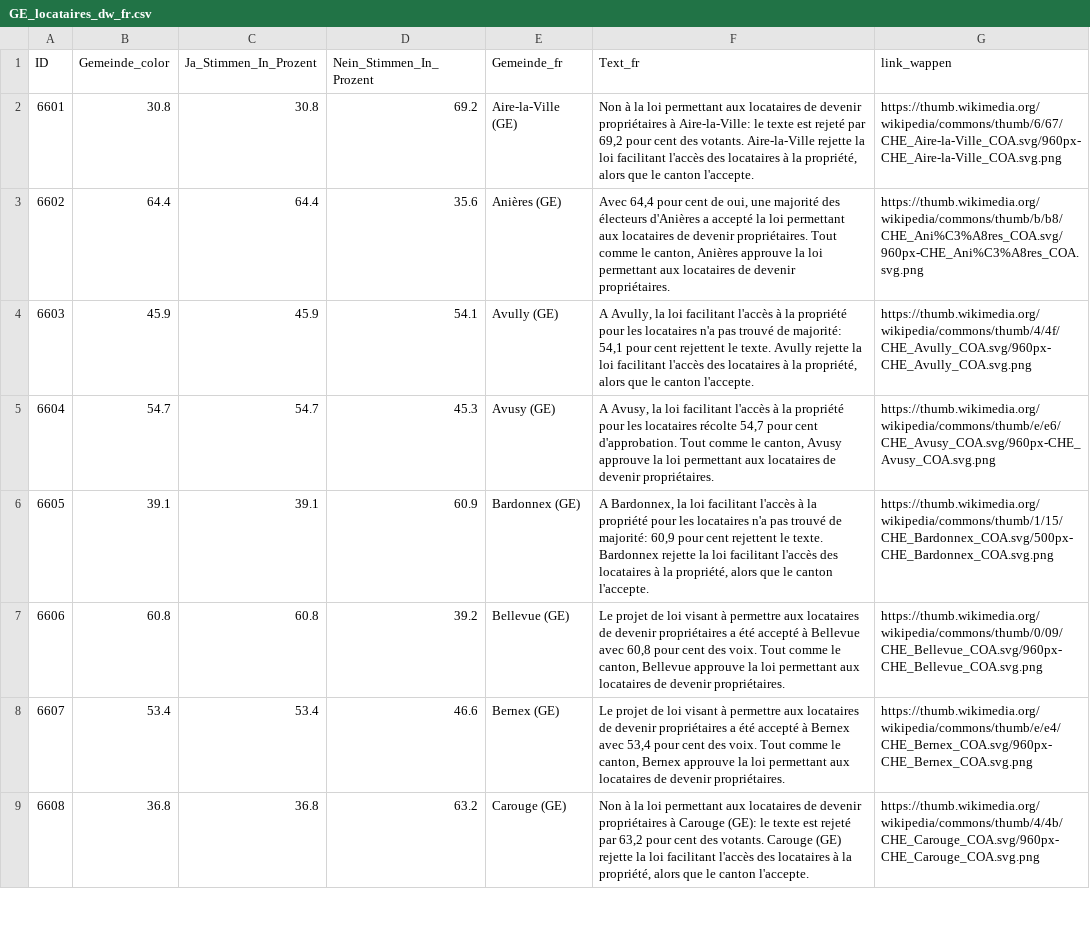
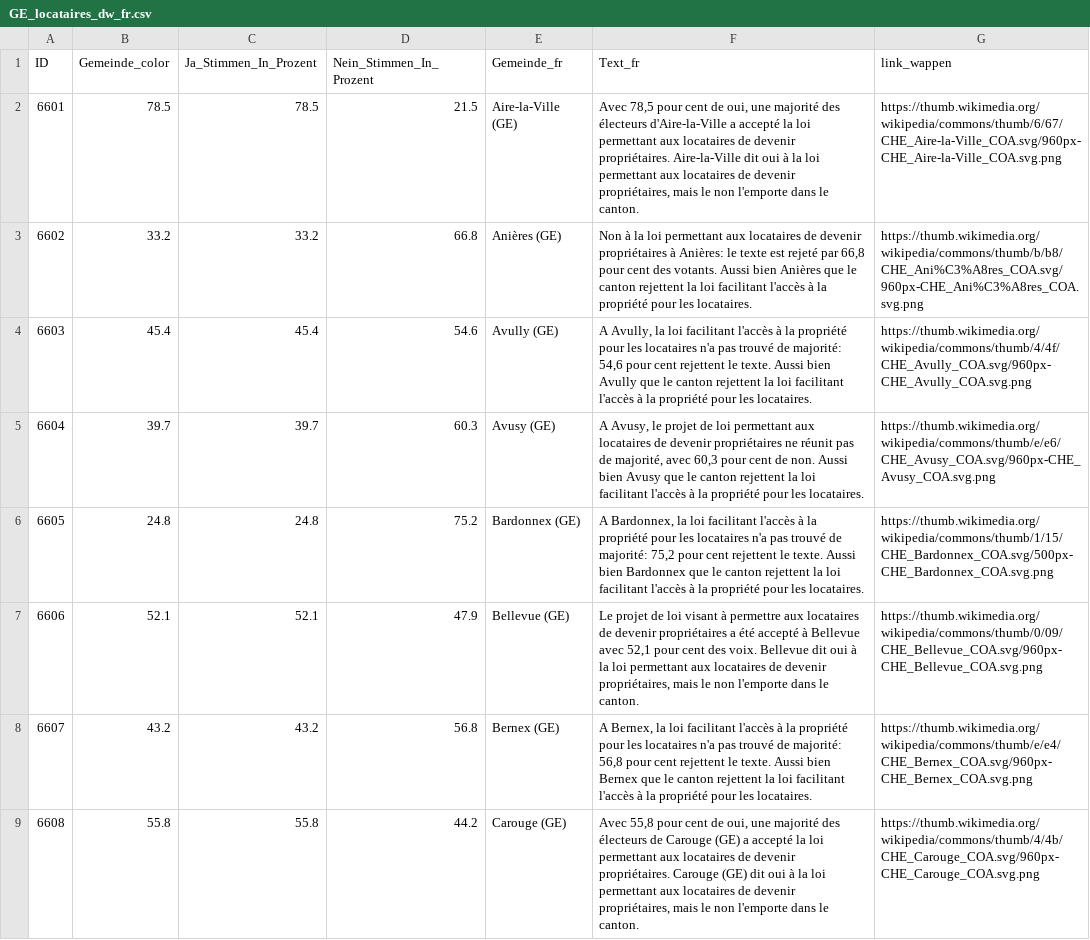
Before and after one commit to awp-finanznachrichten/lena_september2026, a CSV file: Output_Cantons/GE_locataires_dw_fr.csv, drawn as a sheet; only a part is shown; the diff covers the shown part only; the diff names each change by its address in the sheet, - before the commit and + after, or states it on an @@ line.

```diff
--- a/Output_Cantons/GE_locataires_dw_fr.csv
+++ b/Output_Cantons/GE_locataires_dw_fr.csv
-B2 (Gemeinde_color): 30.8
+B2 (Gemeinde_color): 78.5
-C2 (Ja_Stimmen_In_Prozent): 30.8
+C2 (Ja_Stimmen_In_Prozent): 78.5
-D2 (Nein_Stimmen_In_Prozent): 69.2
+D2 (Nein_Stimmen_In_Prozent): 21.5
-F2 (Text_fr): Non à la loi permettant aux locataires de devenir propriétaires à Aire-la-Ville: le texte est rejeté par 69,2 pour cent des votants. Aire-la-Ville rejette la loi facilitant l'accès des locataires à la propriété, alors que le canton l'accepte.
+F2 (Text_fr): Avec 78,5 pour cent de oui, une majorité des électeurs d'Aire-la-Ville a accepté la loi permettant aux locataires de devenir propriétaires. Aire-la-Ville dit oui à la loi permettant aux locataires de devenir propriétaires, mais le non l'emporte dans le canton.
-B3 (Gemeinde_color): 64.4
+B3 (Gemeinde_color): 33.2
-C3 (Ja_Stimmen_In_Prozent): 64.4
+C3 (Ja_Stimmen_In_Prozent): 33.2
-D3 (Nein_Stimmen_In_Prozent): 35.6
+D3 (Nein_Stimmen_In_Prozent): 66.8
-F3 (Text_fr): Avec 64,4 pour cent de oui, une majorité des électeurs d'Anières a accepté la loi permettant aux locataires de devenir propriétaires. Tout comme le canton, Anières approuve la loi permettant aux locataires de devenir propriétaires.
+F3 (Text_fr): Non à la loi permettant aux locataires de devenir propriétaires à Anières: le texte est rejeté par 66,8 pour cent des votants. Aussi bien Anières que le canton rejettent la loi facilitant l'accès à la propriété pour les locataires.
-B4 (Gemeinde_color): 45.9
+B4 (Gemeinde_color): 45.4
-C4 (Ja_Stimmen_In_Prozent): 45.9
+C4 (Ja_Stimmen_In_Prozent): 45.4
-D4 (Nein_Stimmen_In_Prozent): 54.1
+D4 (Nein_Stimmen_In_Prozent): 54.6
-F4 (Text_fr): …de majorité: 54,1 pour cent rejettent le texte. Avully rejette la loi facilitant l'accès des locataires à la propriété, alors que le canton l'accepte.
+F4 (Text_fr): …de majorité: 54,6 pour cent rejettent le texte. Aussi bien Avully que le canton rejettent la loi facilitant l'accès à la propriété pour les locataires.
-B5 (Gemeinde_color): 54.7
+B5 (Gemeinde_color): 39.7
-C5 (Ja_Stimmen_In_Prozent): 54.7
+C5 (Ja_Stimmen_In_Prozent): 39.7
-D5 (Nein_Stimmen_In_Prozent): 45.3
+D5 (Nein_Stimmen_In_Prozent): 60.3
-F5 (Text_fr): A Avusy, la loi facilitant l'accès à la propriété pour les locataires récolte 54,7 pour cent d'approbation. Tout comme le canton, Avusy approuve la loi permettant aux locataires de devenir propriétaires.
+F5 (Text_fr): A Avusy, le projet de loi permettant aux locataires de devenir propriétaires ne réunit pas de majorité, avec 60,3 pour cent de non. Aussi bien Avusy que le canton rejettent la loi facilitant l'accès à la propriété pour les locataires.
-B6 (Gemeinde_color): 39.1
+B6 (Gemeinde_color): 24.8
-C6 (Ja_Stimmen_In_Prozent): 39.1
+C6 (Ja_Stimmen_In_Prozent): 24.8
-D6 (Nein_Stimmen_In_Prozent): 60.9
+D6 (Nein_Stimmen_In_Prozent): 75.2
-F6 (Text_fr): …de majorité: 60,9 pour cent rejettent le texte. Bardonnex rejette la loi facilitant l'accès des locataires à la propriété, alors que le canton l'accepte.
+F6 (Text_fr): …de majorité: 75,2 pour cent rejettent le texte. Aussi bien Bardonnex que le canton rejettent la loi facilitant l'accès à la propriété pour les locataires.
-B7 (Gemeinde_color): 60.8
+B7 (Gemeinde_color): 52.1
-C7 (Ja_Stimmen_In_Prozent): 60.8
+C7 (Ja_Stimmen_In_Prozent): 52.1
-D7 (Nein_Stimmen_In_Prozent): 39.2
+D7 (Nein_Stimmen_In_Prozent): 47.9
-F7 (Text_fr): …Bellevue avec 60,8 pour cent des voix. Tout comme le canton, Bellevue approuve la loi permettant aux locataires de devenir propriétaires.
+F7 (Text_fr): …Bellevue avec 52,1 pour cent des voix. Bellevue dit oui à la loi permettant aux locataires de devenir propriétaires, mais le non l'emporte dans le canton.
-B8 (Gemeinde_color): 53.4
+B8 (Gemeinde_color): 43.2
-C8 (Ja_Stimmen_In_Prozent): 53.4
+C8 (Ja_Stimmen_In_Prozent): 43.2
-D8 (Nein_Stimmen_In_Prozent): 46.6
+D8 (Nein_Stimmen_In_Prozent): 56.8
-F8 (Text_fr): Le projet de loi visant à permettre aux locataires de devenir propriétaires a été accepté à Bernex avec 53,4 pour cent des voix. Tout comme le canton, Bernex approuve la loi permettant aux locataires de devenir propriétaires.
+F8 (Text_fr): A Bernex, la loi facilitant l'accès à la propriété pour les locataires n'a pas trouvé de majorité: 56,8 pour cent rejettent le texte. Aussi bien Bernex que le canton rejettent la loi facilitant l'accès à la propriété pour les locataires.
-B9 (Gemeinde_color): 36.8
+B9 (Gemeinde_color): 55.8
-C9 (Ja_Stimmen_In_Prozent): 36.8
+C9 (Ja_Stimmen_In_Prozent): 55.8
-D9 (Nein_Stimmen_In_Prozent): 63.2
+D9 (Nein_Stimmen_In_Prozent): 44.2
-F9 (Text_fr): Non à la loi permettant aux locataires de devenir propriétaires à Carouge (GE): le texte est rejeté par 63,2 pour cent des votants. Carouge (GE) rejette la loi facilitant l'accès des locataires à la propriété, alors que le canton l'accepte.
+F9 (Text_fr): Avec 55,8 pour cent de oui, une majorité des électeurs de Carouge (GE) a accepté la loi permettant aux locataires de devenir propriétaires. Carouge (GE) dit oui à la loi permettant aux locataires de devenir propriétaires, mais le non l'emporte dans le canton.
```
Also changed, not shown: 148 edited cells elsewhere in this file, Output_Cantons/BE_formation_dw_de.csv, Output_Cantons/GE_HES_dw_fr.csv, 39 other files.
